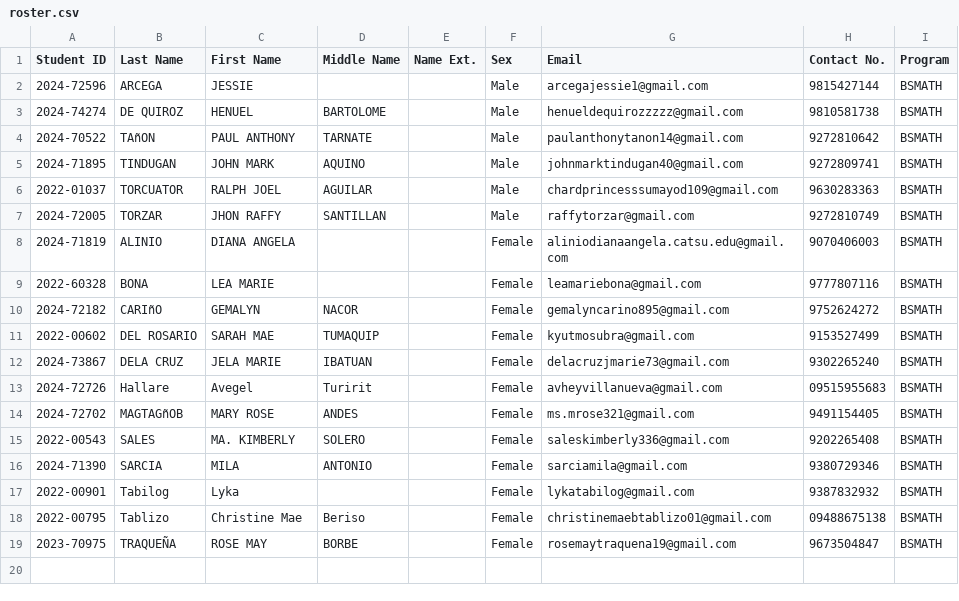
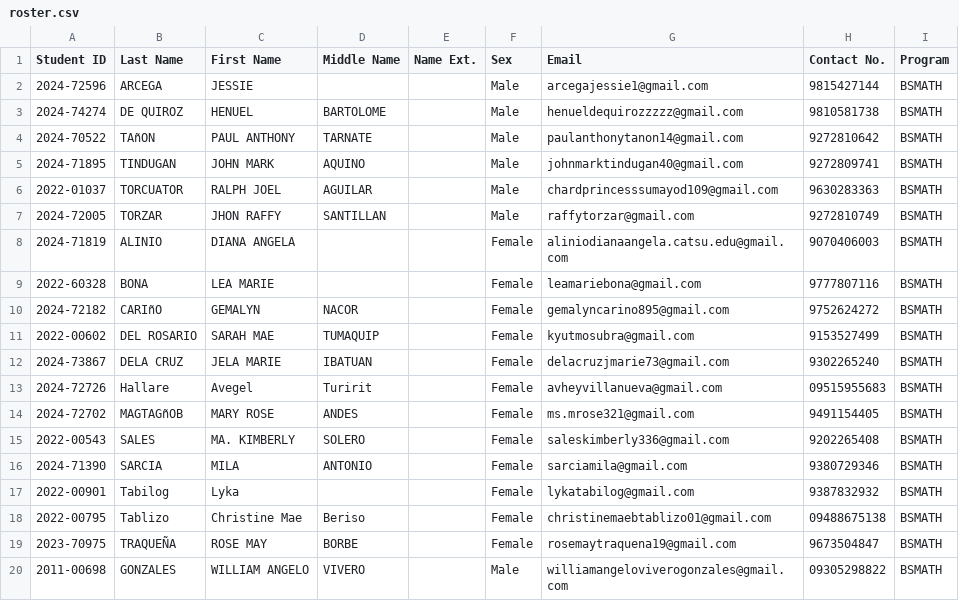
Before and after one commit to williamangeloviverogonzales-lab/course_app, a CSV file: lessons/MATH302/roster.csv, drawn as a sheet; the diff names each change by its address in the sheet, - before the commit and + after, or states it on an @@ line.

```diff
--- a/lessons/MATH302/roster.csv
+++ b/lessons/MATH302/roster.csv
+row 20: 2011-00698 | GONZALES | WILLIAM ANGELO | VIVERO |  | Male | williamangeloviverogonzales@gmail.com | 09305298822 | BSMATH
```
Also changed, not shown: lessons/GEC4/roster.csv, lessons/RC4/roster.csv, 2 other files.
